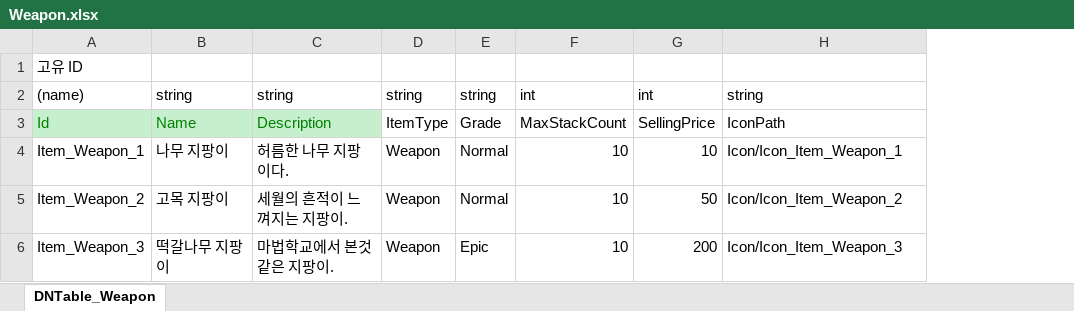
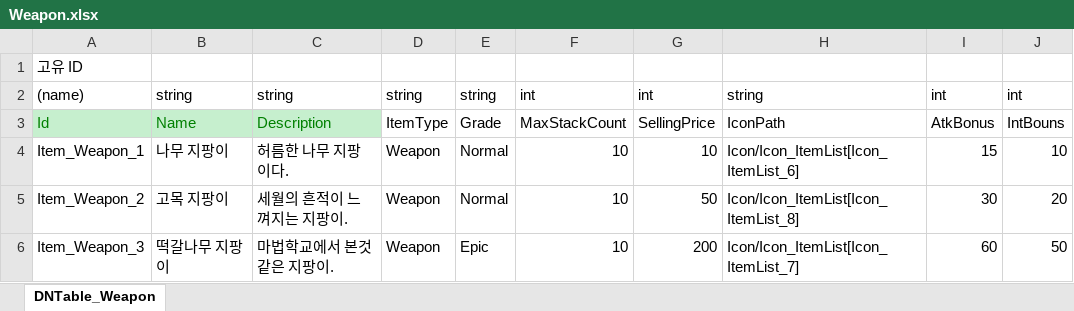
Before and after one commit to junny2969/2DMainProject, an Excel workbook: JsonConverter/ExcelFiles/Weapon.xlsx, sheet DNTable_Weapon, drawn as a sheet; values as stored, in another font and other column widths than the file's, no borders; the diff names each change by its address in the sheet, - before the commit and + after, or states it on an @@ line.

```diff
--- a/JsonConverter/ExcelFiles/Weapon.xlsx (sheet DNTable_Weapon)
+++ b/JsonConverter/ExcelFiles/Weapon.xlsx (sheet DNTable_Weapon)
+column I, rows 2-6: int | AtkBonus | 15 | 30 | 60
+column J, rows 2-6: int | IntBouns | 10 | 20 | 50
-H4: Icon/Icon_Item_Weapon_1
+H4: Icon/Icon_ItemList[Icon_ItemList_6]
-H5: Icon/Icon_Item_Weapon_2
+H5: Icon/Icon_ItemList[Icon_ItemList_8]
-H6: Icon/Icon_Item_Weapon_3
+H6: Icon/Icon_ItemList[Icon_ItemList_7]
```
Also changed, not shown: JsonConverter/ExcelFiles/DNItem.xlsx, JsonConverter/ExcelFiles/DNMonster.xlsx, 34 other files.
